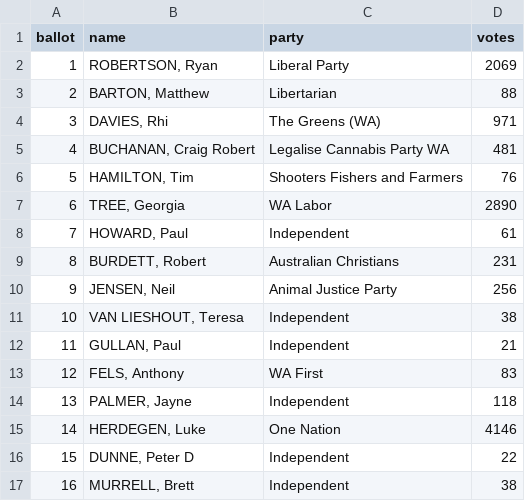
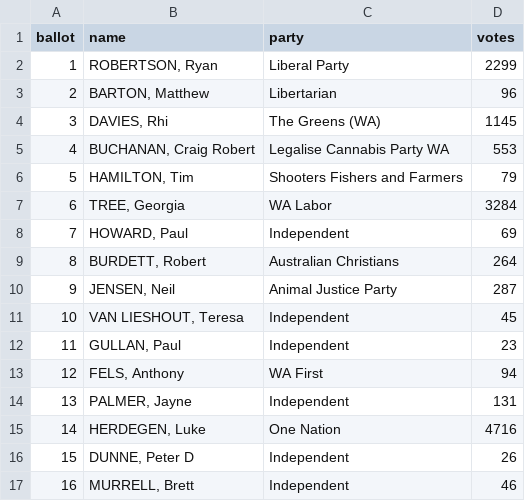
Before and after one commit to kellyjfitz/data_files, a CSV file: elections/state/2026/secret_harbour_primary.csv, drawn as a sheet.

Commit message:
Vote updates

```diff
--- a/elections/state/2026/secret_harbour_primary.csv
+++ b/elections/state/2026/secret_harbour_primary.csv
@@ -1,17 +1,17 @@
 ballot,name,party,votes
-1,"ROBERTSON, Ryan",Liberal Party,2069
-2,"BARTON, Matthew",Libertarian,88
-3,"DAVIES, Rhi",The Greens (WA),971
-4,"BUCHANAN, Craig Robert",Legalise Cannabis Party WA,481
-5,"HAMILTON, Tim",Shooters Fishers and Farmers,76
-6,"TREE, Georgia",WA Labor,2890
-7,"HOWARD, Paul",Independent,61
-8,"BURDETT, Robert",Australian Christians,231
-9,"JENSEN, Neil",Animal Justice Party,256
-10,"VAN LIESHOUT, Teresa",Independent,38
-11,"GULLAN, Paul",Independent,21
-12,"FELS, Anthony",WA First,83
-13,"PALMER, Jayne",Independent,118
-14,"HERDEGEN, Luke",One Nation,4146
-15,"DUNNE, Peter D",Independent,22
-16,"MURRELL, Brett",Independent,38
+1,"ROBERTSON, Ryan",Liberal Party,2299
+2,"BARTON, Matthew",Libertarian,96
+3,"DAVIES, Rhi",The Greens (WA),1145
+4,"BUCHANAN, Craig Robert",Legalise Cannabis Party WA,553
+5,"HAMILTON, Tim",Shooters Fishers and Farmers,79
+6,"TREE, Georgia",WA Labor,3284
+7,"HOWARD, Paul",Independent,69
+8,"BURDETT, Robert",Australian Christians,264
+9,"JENSEN, Neil",Animal Justice Party,287
+10,"VAN LIESHOUT, Teresa",Independent,45
+11,"GULLAN, Paul",Independent,23
+12,"FELS, Anthony",WA First,94
+13,"PALMER, Jayne",Independent,131
+14,"HERDEGEN, Luke",One Nation,4716
+15,"DUNNE, Peter D",Independent,26
+16,"MURRELL, Brett",Independent,46
```
